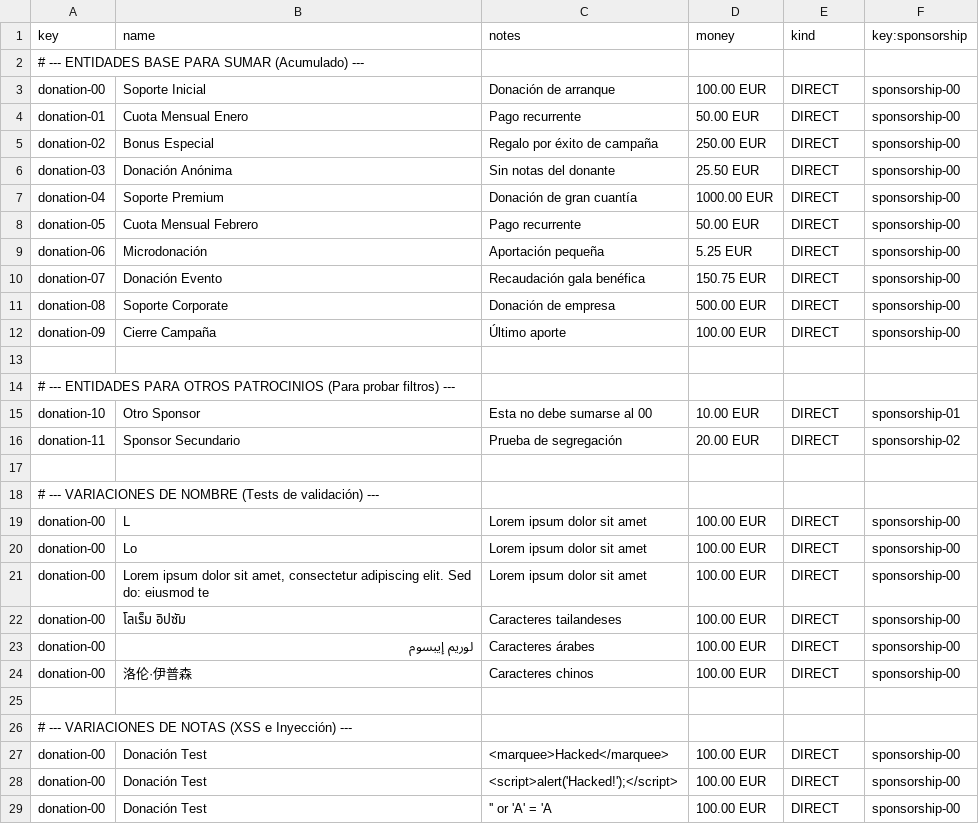
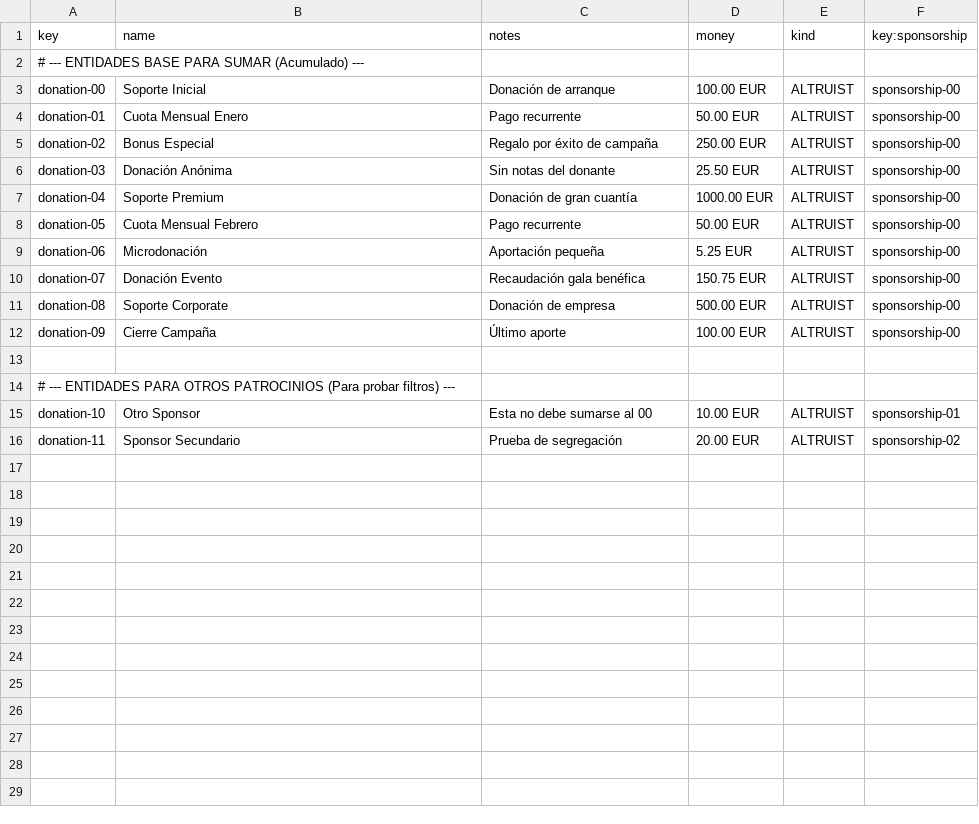
Before and after one commit to jesrammar/Acme-Starters-B, a CSV file: src/main/resources/WEB-INF/data/sample/batch-01/donation.csv, drawn as a sheet; only a part is shown; the diff covers the shown part only.

```diff
--- a/src/main/resources/WEB-INF/data/sample/batch-01/donation.csv
+++ b/src/main/resources/WEB-INF/data/sample/batch-01/donation.csv
@@ -2,28 +2,15 @@ key,name,notes,money,kind,key:sponsorship
 # --- ENTIDADES BASE PARA SUMAR (Acumulado) ---
-donation-00,Soporte Inicial,Donación de arranque,100.00 EUR,DIRECT,sponsorship-00
-donation-01,Cuota Mensual Enero,Pago recurrente,50.00 EUR,DIRECT,sponsorship-00
-donation-02,Bonus Especial,Regalo por éxito de campaña,250.00 EUR,DIRECT,sponsorship-00
-donation-03,Donación Anónima,Sin notas del donante,25.50 EUR,DIRECT,sponsorship-00
-donation-04,Soporte Premium,Donación de gran cuantía,1000.00 EUR,DIRECT,sponsorship-00
-donation-05,Cuota Mensual Febrero,Pago recurrente,50.00 EUR,DIRECT,sponsorship-00
-donation-06,Microdonación,Aportación pequeña,5.25 EUR,DIRECT,sponsorship-00
-donation-07,Donación Evento,Recaudación gala benéfica,150.75 EUR,DIRECT,sponsorship-00
-donation-08,Soporte Corporate,Donación de empresa,500.00 EUR,DIRECT,sponsorship-00
-donation-09,Cierre Campaña,Último aporte,100.00 EUR,DIRECT,sponsorship-00
+donation-00,Soporte Inicial,Donación de arranque,100.00 EUR,ALTRUIST,sponsorship-00
+donation-01,Cuota Mensual Enero,Pago recurrente,50.00 EUR,ALTRUIST,sponsorship-00
+donation-02,Bonus Especial,Regalo por éxito de campaña,250.00 EUR,ALTRUIST,sponsorship-00
+donation-03,Donación Anónima,Sin notas del donante,25.50 EUR,ALTRUIST,sponsorship-00
+donation-04,Soporte Premium,Donación de gran cuantía,1000.00 EUR,ALTRUIST,sponsorship-00
+donation-05,Cuota Mensual Febrero,Pago recurrente,50.00 EUR,ALTRUIST,sponsorship-00
+donation-06,Microdonación,Aportación pequeña,5.25 EUR,ALTRUIST,sponsorship-00
+donation-07,Donación Evento,Recaudación gala benéfica,150.75 EUR,ALTRUIST,sponsorship-00
+donation-08,Soporte Corporate,Donación de empresa,500.00 EUR,ALTRUIST,sponsorship-00
+donation-09,Cierre Campaña,Último aporte,100.00 EUR,ALTRUIST,sponsorship-00
 
 # --- ENTIDADES PARA OTROS PATROCINIOS (Para probar filtros) ---
-donation-10,Otro Sponsor,Esta no debe sumarse al 00,10.00 EUR,DIRECT,sponsorship-01
-donation-11,Sponsor Secundario,Prueba de segregación,20.00 EUR,DIRECT,sponsorship-02
-
-# --- VARIACIONES DE NOMBRE (Tests de validación) ---
-donation-00,L,Lorem ipsum dolor sit amet,100.00 EUR,DIRECT,sponsorship-00
-donation-00,Lo,Lorem ipsum dolor sit amet,100.00 EUR,DIRECT,sponsorship-00
-donation-00,"Lorem ipsum dolor sit amet, consectetur adipiscing elit. Sed do: eiusmod te",Lorem ipsum dolor sit amet,100.00 EUR,DIRECT,sponsorship-00
-donation-00,โลเร็ม อิปซัม,Caracteres tailandeses,100.00 EUR,DIRECT,sponsorship-00
-donation-00,لوريم إيبسوم,Caracteres árabes,100.00 EUR,DIRECT,sponsorship-00
-donation-00,洛伦·伊普森,Caracteres chinos,100.00 EUR,DIRECT,sponsorship-00
-
-# --- VARIACIONES DE NOTAS (XSS e Inyección) ---
-donation-00,Donación Test,<marquee>Hacked</marquee>,100.00 EUR,DIRECT,sponsorship-00
-donation-00,Donación Test,<script>alert('Hacked!');</script>,100.00 EUR,DIRECT,sponsorship-00
-donation-00,Donación Test,'' or 'A' = 'A,100.00 EUR,DIRECT,sponsorship-00
+donation-10,Otro Sponsor,Esta no debe sumarse al 00,10.00 EUR,ALTRUIST,sponsorship-01
+donation-11,Sponsor Secundario,Prueba de segregación,20.00 EUR,ALTRUIST,sponsorship-02
```
Also changed, not shown: 5 removed rows elsewhere in this file, src/main/resources/WEB-INF/data/sample/batch-01/sponsor.csv, src/main/resources/WEB-INF/data/sample/batch-01/sponsorship.csv, 1 other file.
